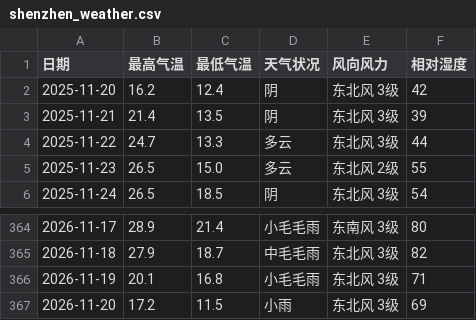
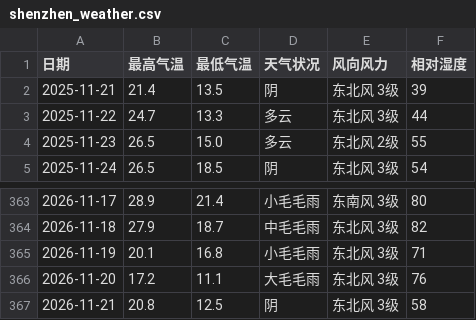
Before and after one commit to simida681/shenzhen-weather, a CSV file: data/shenzhen_weather.csv, drawn as a sheet; only a part is shown, gaps mark what is left out.

```diff
--- a/data/shenzhen_weather.csv
+++ b/data/shenzhen_weather.csv
@@ -1,3 +1,2 @@
 日期,最高气温,最低气温,天气状况,风向风力,相对湿度
-2025-11-20,16.2,12.4,阴,东北风 3级,42
 2025-11-21,21.4,13.5,阴,东北风 3级,39
@@ -366,2 +365,3 @@
 2026-11-19,20.1,16.8,小毛毛雨,东北风 3级,71
-2026-11-20,17.2,11.5,小雨,东北风 3级,69
+2026-11-20,17.2,11.1,大毛毛雨,东北风 3级,76
+2026-11-21,20.8,12.5,阴,东北风 3级,58
```
Also changed, not shown: 5 other files.
